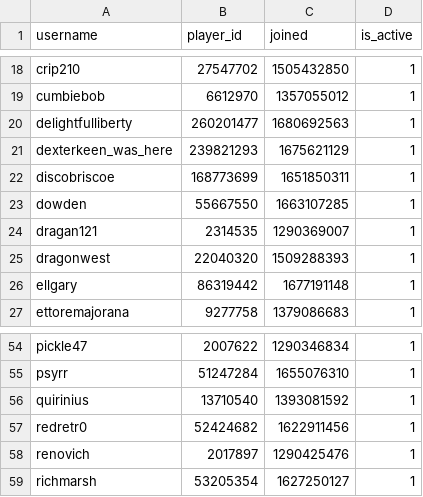
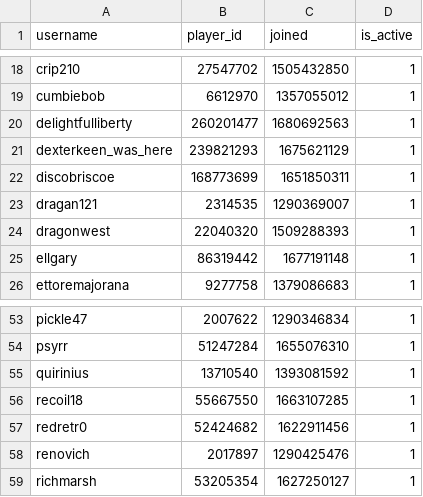
Before and after one commit to Sootopolis/chess-club-admin-system, a CSV file: csv_files/devon-chess/members.csv, drawn as a sheet; only a part is shown, gaps mark what is left out.

```diff
--- a/csv_files/devon-chess/members.csv
+++ b/csv_files/devon-chess/members.csv
@@ -22,3 +22,2 @@ dexterkeen_was_here,239821293,1675621129,1
 discobriscoe,168773699,1651850311,1
-dowden,55667550,1663107285,1
 dragan121,2314535,1290369007,1
@@ -56,2 +55,3 @@ psyrr,51247284,1655076310,1
 quirinius,13710540,1393081592,1
+recoil18,55667550,1663107285,1
 redretr0,52424682,1622911456,1
```
Also changed, not shown: csv_files/the-great-british-empire/members.csv.
